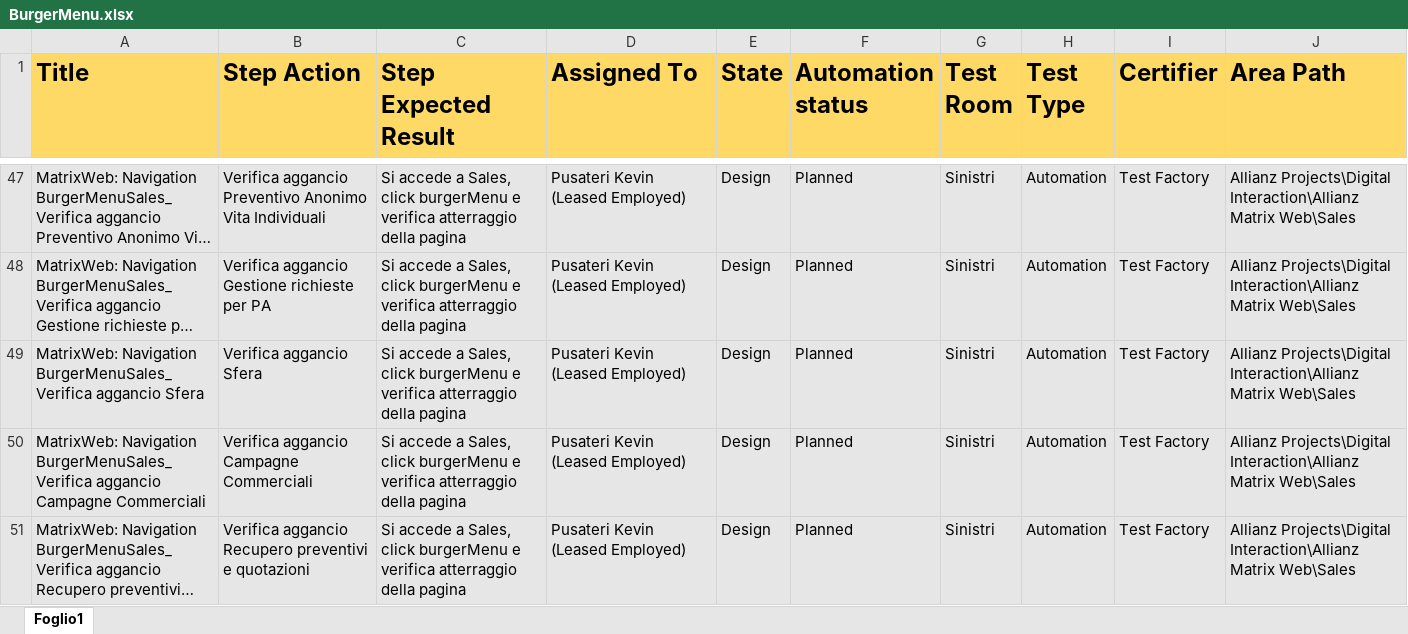
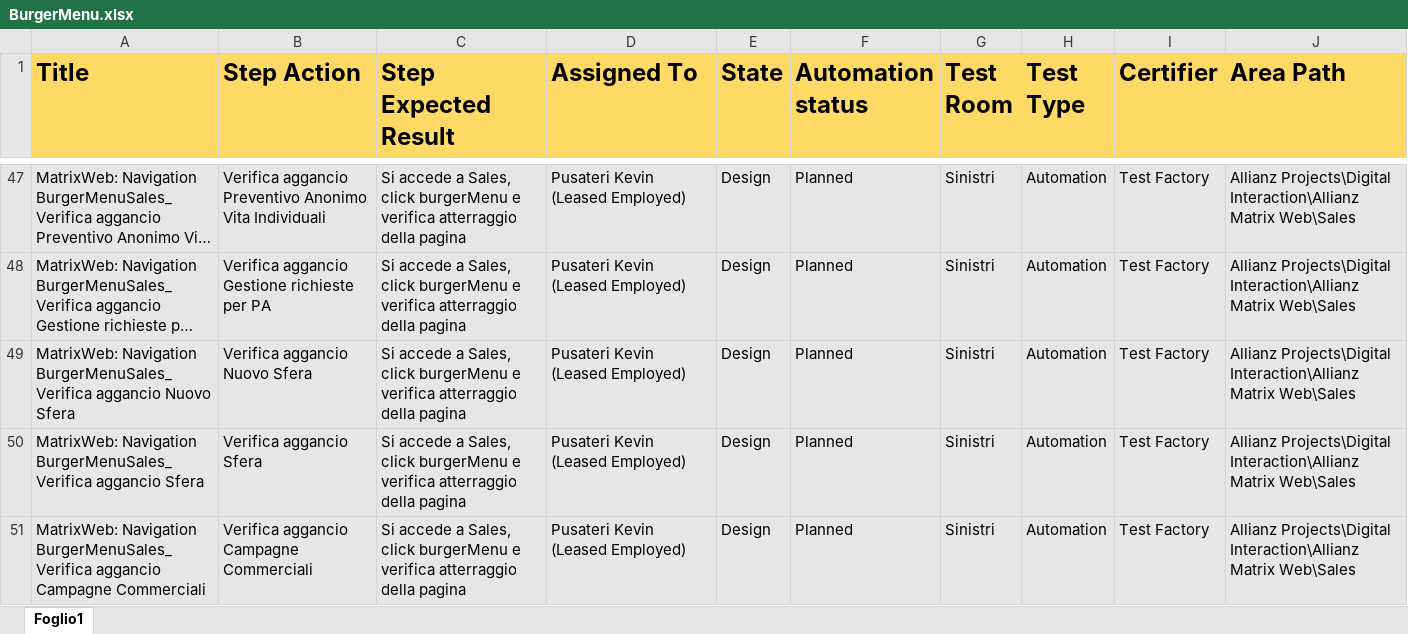
Before and after one commit to KevinPusateri/AZ, an Excel workbook: docs/tp/BurgerMenu.xlsx, sheet Foglio1, drawn as a sheet; only a part is shown, gaps mark what is left out; the shorter side is filled out with more unchanged rows; long unchanged cells end in …; values as stored, in another font and other column widths than the file's, no borders; the diff names each change by its address in the sheet, - before the commit and + after, or states it on an @@ line.

```diff
--- a/docs/tp/BurgerMenu.xlsx (sheet Foglio1)
+++ b/docs/tp/BurgerMenu.xlsx (sheet Foglio1)
+row 49: MatrixWeb: Navigation BurgerMenuSales_Verifica aggancio Nuovo Sfera | Verifica aggancio Nuovo Sfera | Si accede a Sales, click burgerMenu e verifica atterraggio della pagina | Pusateri Kevin (Leased Employed) | Design | Planned | Sinistri | Automation | Test Factory | Allianz Projects\Digital Interaction\Allianz Matrix Web\Sales
```
Also changed, not shown: docs/tp/Navigation.xlsx, 6 other files.
